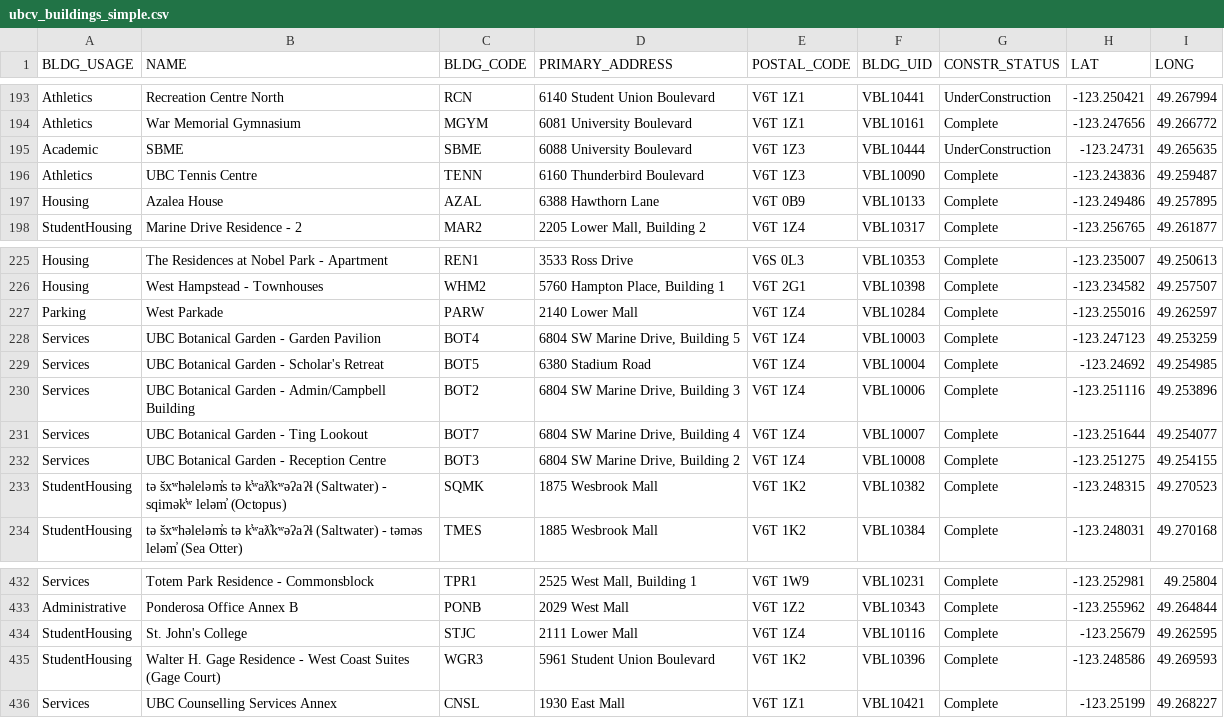
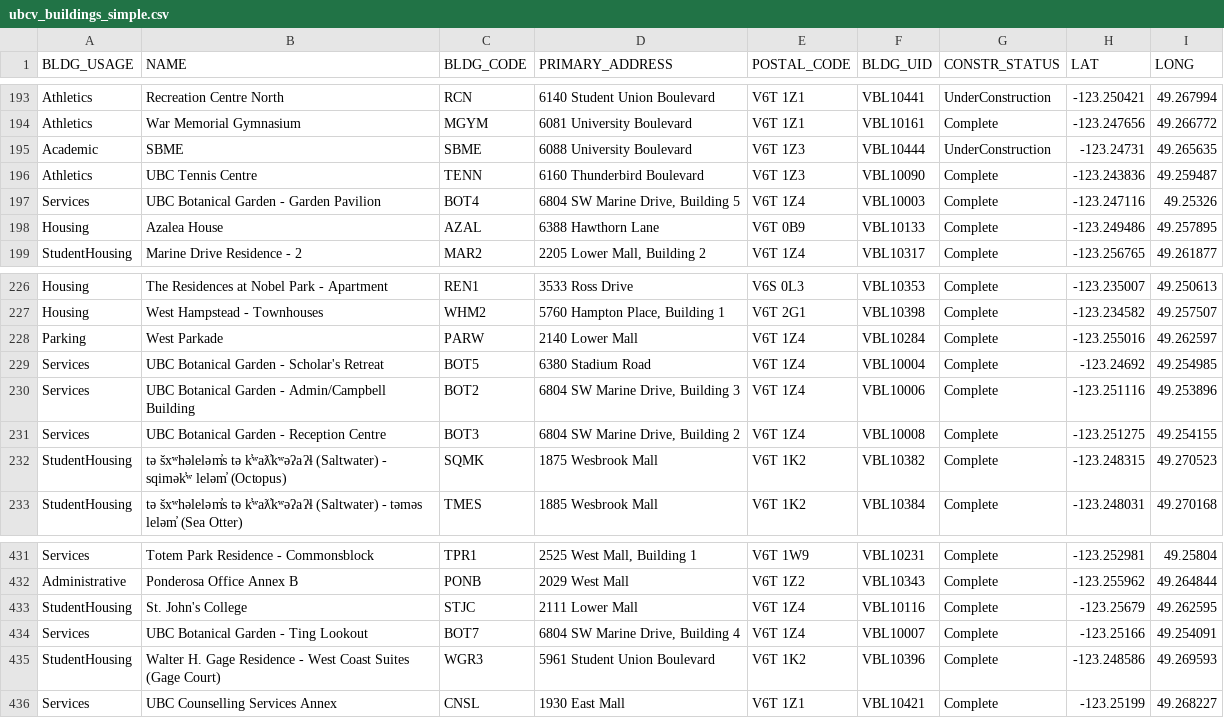
Before and after one commit to UBCGeodata/ubc-geospatial-opendata, a CSV file: ubcv/locations/csv/ubcv_buildings_simple.csv, drawn as a sheet; only a part is shown, gaps mark what is left out; removed rows and columns are numbered as before the commit, all else as after; the diff names each change by its address in the sheet, - before the commit and + after, or states it on an @@ line.

```diff
--- a/ubcv/locations/csv/ubcv_buildings_simple.csv
+++ b/ubcv/locations/csv/ubcv_buildings_simple.csv
+row 197: Services | UBC Botanical Garden - Garden Pavilion | BOT4 | 6804 SW Marine Drive, Building 5 | V6T 1Z4 | VBL10003 | Complete | -123.247116 | 49.25326
-row 228: Services | UBC Botanical Garden - Garden Pavilion | BOT4 | 6804 SW Marine Drive, Building 5 | V6T 1Z4 | VBL10003 | Complete | -123.247123 | 49.253259
-row 231: Services | UBC Botanical Garden - Ting Lookout | BOT7 | 6804 SW Marine Drive, Building 4 | V6T 1Z4 | VBL10007 | Complete | -123.251644 | 49.254077
+row 434: Services | UBC Botanical Garden - Ting Lookout | BOT7 | 6804 SW Marine Drive, Building 4 | V6T 1Z4 | VBL10007 | Complete | -123.25166 | 49.254091
```
Also changed, not shown: off-campus/locations/csv/ubc_regional_locations.csv, ubco/locations/csv/ubco_address_full.csv, 12 other files.
